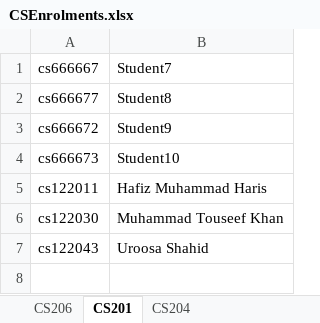
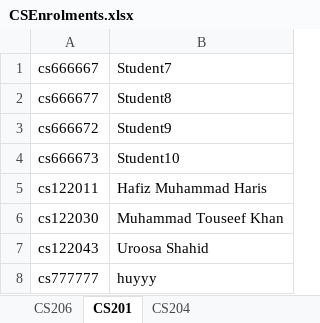
Before and after one commit to samiqureshi/SI-Labs-TimeTable, an Excel workbook: CSEnrolments.xlsx, sheet CS201, drawn as a sheet; values as stored, in another font and other column widths than the file's, no borders; the diff names each change by its address in the sheet, - before the commit and + after, or states it on an @@ line.

```diff
--- a/CSEnrolments.xlsx (sheet CS201)
+++ b/CSEnrolments.xlsx (sheet CS201)
+row 8: cs777777 | huyyy
```
Also changed, not shown: 12 other files.
